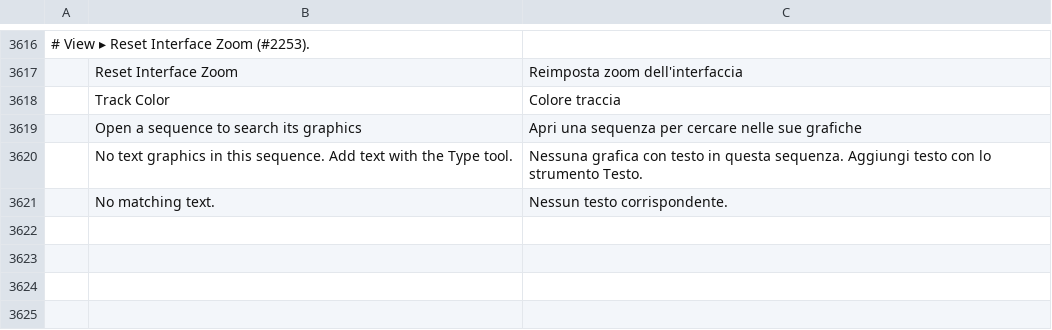
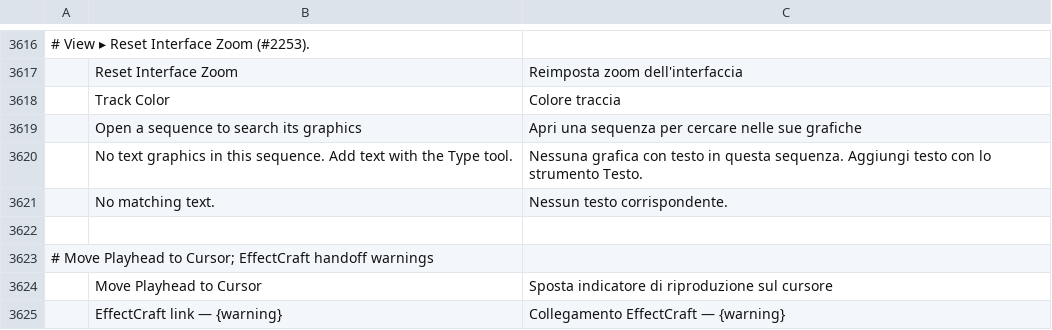
Before and after one commit to eliasx45/filmcraft, a TSV file: crates/ui-egui/src/i18n/it.tsv, drawn as a sheet; only a part is shown, gaps mark what is left out.

Commit message:
DL2: Replace with EffectCraft Composition sends clips with effects: effects other than Motion/Opacity/speed and effect masks are left out with a warning (status bar, EffectCraft Links, link.replace result) instead of refusing; translations for the warning and Move Playhead to Cursor

```diff
--- a/crates/ui-egui/src/i18n/it.tsv
+++ b/crates/ui-egui/src/i18n/it.tsv
@@ -3621 +3621,5 @@
 	No matching text.	Nessun testo corrispondente.
+
+# Move Playhead to Cursor; EffectCraft handoff warnings
+	Move Playhead to Cursor	Sposta indicatore di riproduzione sul cursore
+	EffectCraft link — {warning}	Collegamento EffectCraft — {warning}
```
Also changed, not shown: crates/ui-egui/src/i18n/de.tsv, crates/ui-egui/src/i18n/es.tsv, 10 other files.
